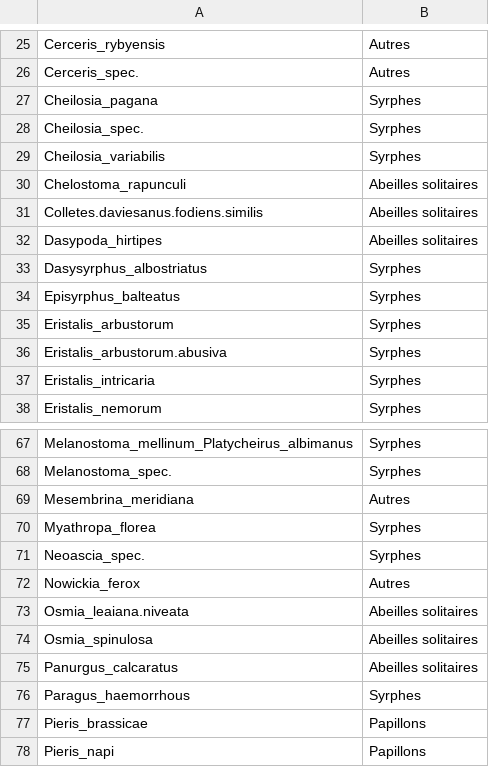
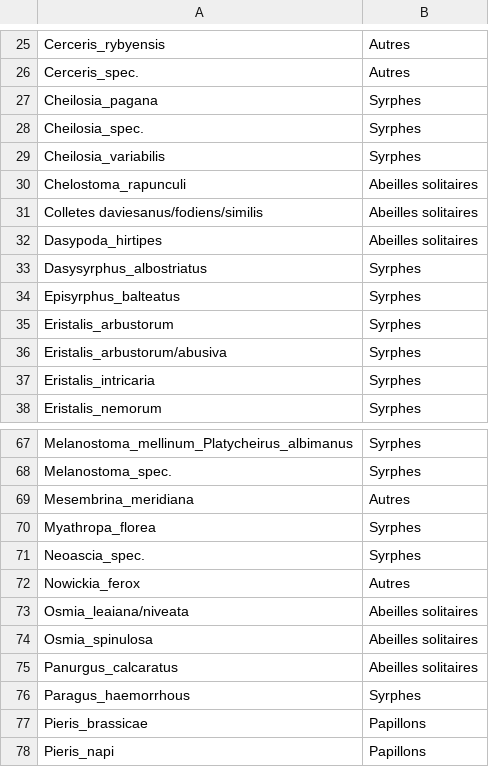
Before and after one commit to JDavd/LBOE2297_Memoire_JeanneDavid_2023, a CSV file: Data/Classes_poll.csv, drawn as a sheet; only a part is shown, gaps mark what is left out; the diff covers the shown part only.

```diff
--- a/Data/Classes_poll.csv
+++ b/Data/Classes_poll.csv
@@ -30,3 +30,3 @@ Cheilosia_variabilis;Syrphes
 Chelostoma_rapunculi;Abeilles solitaires
-Colletes.daviesanus.fodiens.similis;Abeilles solitaires
+Colletes daviesanus/fodiens/similis;Abeilles solitaires
 Dasypoda_hirtipes;Abeilles solitaires
@@ -35,3 +35,3 @@ Episyrphus_balteatus;Syrphes
 Eristalis_arbustorum;Syrphes
-Eristalis_arbustorum.abusiva;Syrphes
+Eristalis_arbustorum/abusiva;Syrphes
 Eristalis_intricaria;Syrphes
@@ -72,3 +72,3 @@ Neoascia_spec.;Syrphes
 Nowickia_ferox;Autres
-Osmia_leaiana.niveata;Abeilles solitaires
+Osmia_leaiana/niveata;Abeilles solitaires
 Osmia_spinulosa;Abeilles solitaires
```
Also changed, not shown: 9 added rows and 6 edited cells elsewhere in this file, Data/Donnees_pres_agg.csv, Data/FinjuilletAllplants.csv, 2 other files.
